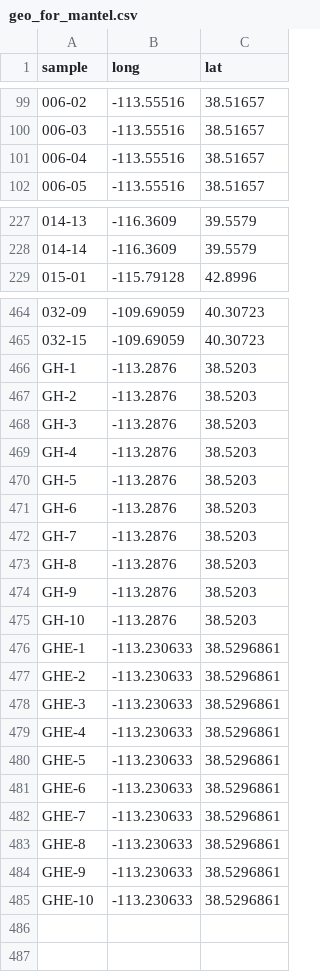
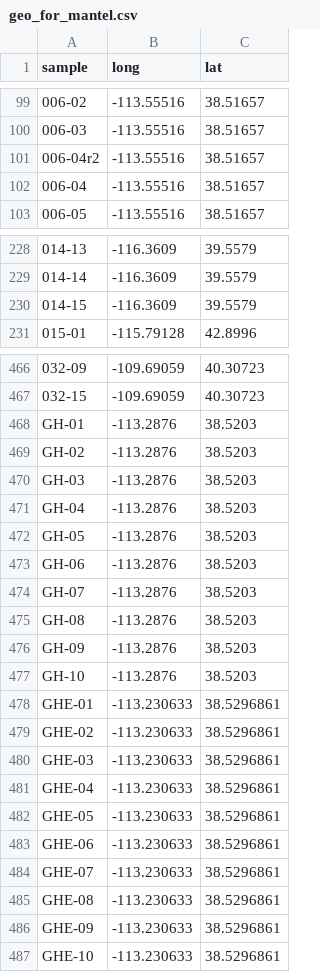
Before and after one commit to jenessalemon/erisor, a CSV file: QC/mantel/geo_for_mantel.csv, drawn as a sheet; only a part is shown, gaps mark what is left out.

```diff
--- a/QC/mantel/geo_for_mantel.csv
+++ b/QC/mantel/geo_for_mantel.csv
@@ -100,2 +100,3 @@ sample,long,lat
 006-03,-113.55516,38.51657
+006-04r2,-113.55516,38.51657
 006-04,-113.55516,38.51657
@@ -228,2 +229,3 @@ sample,long,lat
 014-14,-116.3609,39.5579
+014-15,-116.3609,39.5579
 015-01,-115.79128,42.8996
@@ -465,21 +467,21 @@ sample,long,lat
 032-15,-109.69059,40.30723
-GH-1,-113.2876,38.5203
-GH-2,-113.2876,38.5203
-GH-3,-113.2876,38.5203
-GH-4,-113.2876,38.5203
-GH-5,-113.2876,38.5203
-GH-6,-113.2876,38.5203
-GH-7,-113.2876,38.5203
-GH-8,-113.2876,38.5203
-GH-9,-113.2876,38.5203
+GH-01,-113.2876,38.5203
+GH-02,-113.2876,38.5203
+GH-03,-113.2876,38.5203
+GH-04,-113.2876,38.5203
+GH-05,-113.2876,38.5203
+GH-06,-113.2876,38.5203
+GH-07,-113.2876,38.5203
+GH-08,-113.2876,38.5203
+GH-09,-113.2876,38.5203
 GH-10,-113.2876,38.5203
-GHE-1,-113.230633,38.5296861
-GHE-2,-113.230633,38.5296861
-GHE-3,-113.230633,38.5296861
-GHE-4,-113.230633,38.5296861
-GHE-5,-113.230633,38.5296861
-GHE-6,-113.230633,38.5296861
-GHE-7,-113.230633,38.5296861
-GHE-8,-113.230633,38.5296861
-GHE-9,-113.230633,38.5296861
+GHE-01,-113.230633,38.5296861
+GHE-02,-113.230633,38.5296861
+GHE-03,-113.230633,38.5296861
+GHE-04,-113.230633,38.5296861
+GHE-05,-113.230633,38.5296861
+GHE-06,-113.230633,38.5296861
+GHE-07,-113.230633,38.5296861
+GHE-08,-113.230633,38.5296861
+GHE-09,-113.230633,38.5296861
 GHE-10,-113.230633,38.5296861
```
Also changed, not shown: QC/mantel/p2_order.csv, QC/mantel/p3_order.csv, 11 other files.
